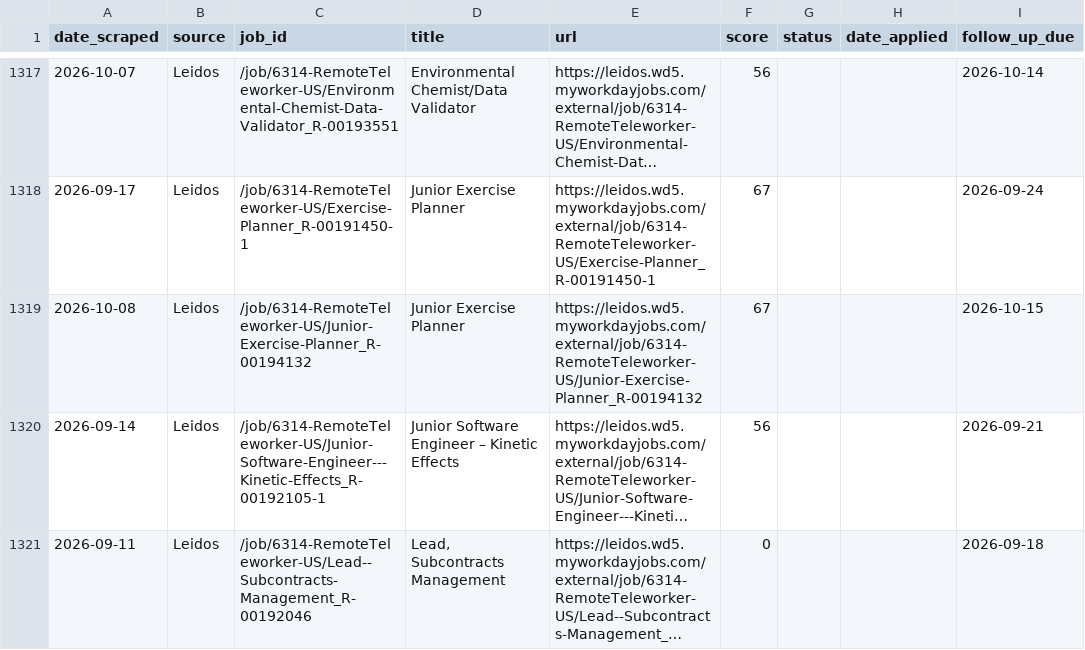
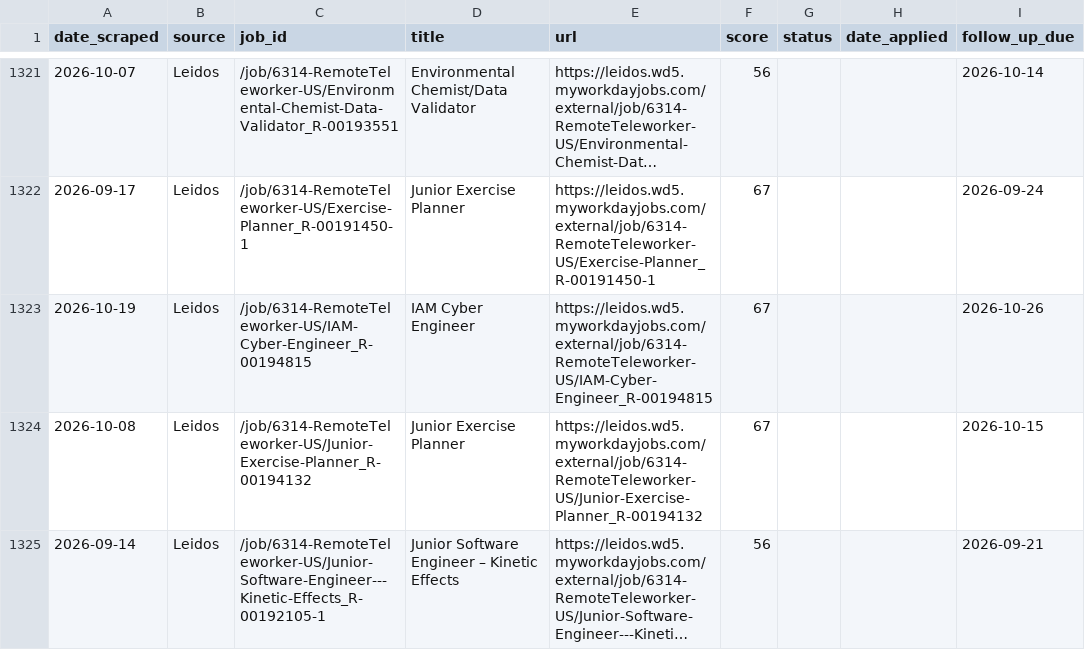
Before and after one commit to niiadjei7/job_monitor, a CSV file: job_search_tracker.csv, drawn as a sheet; only a part is shown, gaps mark what is left out; the shorter side is filled out with more unchanged rows; long unchanged cells end in …; the diff covers the shown part only; the diff names each change by its address in the sheet, - before the commit and + after, or states it on an @@ line.

```diff
--- a/job_search_tracker.csv
+++ b/job_search_tracker.csv
+row 1323: 2026-10-19 | Leidos | /job/6314-RemoteTeleworker-US/IAM-Cyber-Engineer_R-00194815 | IAM Cyber Engineer | https://leidos.wd5.myworkdayjobs.com/external/job/6314-RemoteTeleworker-US/IAM-Cyber-Engineer_R-00194815 | 67 |  |  | 2026-10-26
```
Also changed, not shown: 12 added rows and 6 edited cells elsewhere in this file, 1 other file.
